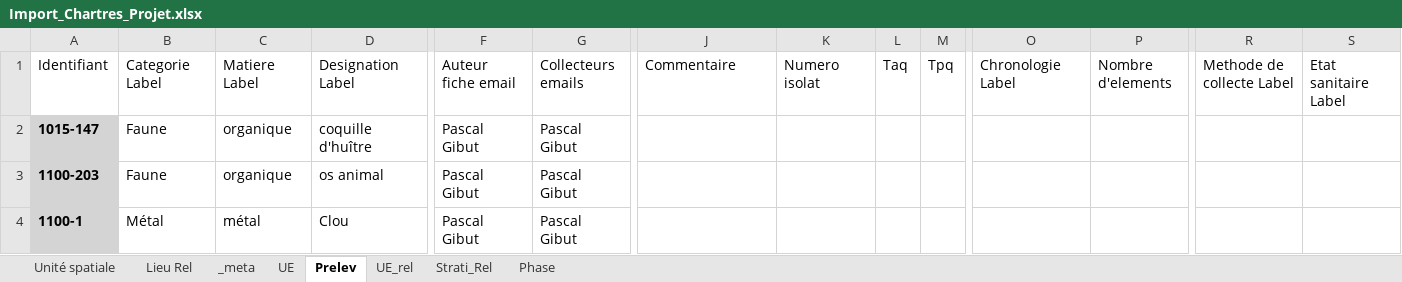
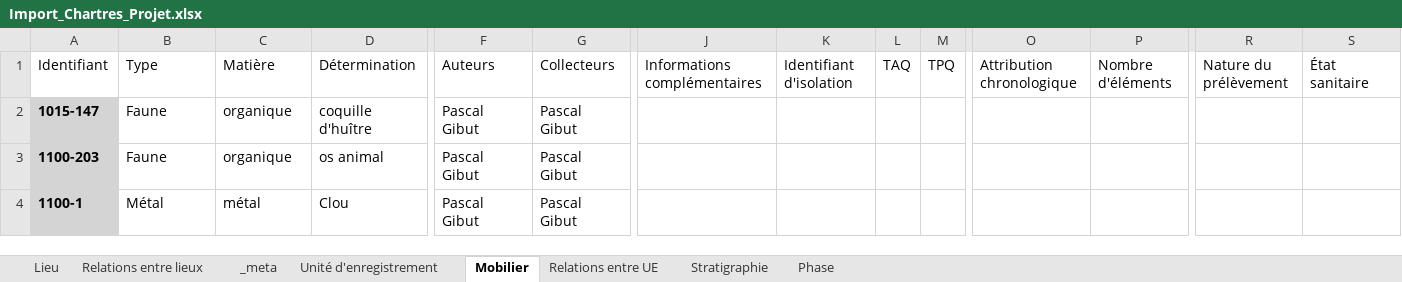
Before and after one commit to MOM-CNRS/Siamois, an Excel workbook: src/main/resources/datasets/Import_Chartres_Projet.xlsx, sheet Mobilier, drawn as a sheet; only a part is shown, gaps mark what is left out; values as stored, in another font and other column widths than the file's, no borders; the diff covers the shown part only; the diff names each change by its address in the sheet, - before the commit and + after, or states it on an @@ line.

```diff
--- a/src/main/resources/datasets/Import_Chartres_Projet.xlsx (sheet Mobilier)
+++ b/src/main/resources/datasets/Import_Chartres_Projet.xlsx (sheet Mobilier)
-sheet tab: Unité spatiale
+sheet tab: Lieu
-sheet tab: Lieu Rel
+sheet tab: Relations entre lieux
-sheet tab: UE
+sheet tab: Unité d'enregistrement
-sheet tab: Prelev
+sheet tab: Mobilier
-sheet tab: UE_rel
+sheet tab: Relations entre UE
-sheet tab: Strati_Rel
+sheet tab: Stratigraphie
-B1: Categorie Label
+B1: Type
-C1: Matiere Label
+C1: Matière
-D1: Designation Label
+D1: Détermination
-F1: Auteur fiche email
+F1: Auteurs
-G1: Collecteurs emails
+G1: Collecteurs
-J1: Commentaire
+J1: Informations complémentaires
-K1: Numero isolat
+K1: Identifiant d'isolation
-L1: Taq
+L1: TAQ
-M1: Tpq
+M1: TPQ
-O1: Chronologie Label
+O1: Attribution chronologique
-P1: Nombre d'elements
+P1: Nombre d'éléments
-R1: Methode de collecte Label
+R1: Nature du prélèvement
-S1: Etat sanitaire Label
+S1: État sanitaire
```
Also changed, not shown: 1 edited cell elsewhere in this sheet, sheet _meta, sheet Unité d'enregistrement, sheet Phase, sheet Relations entre UE, sheet Lieu, sheet Stratigraphie, 8 other files.
